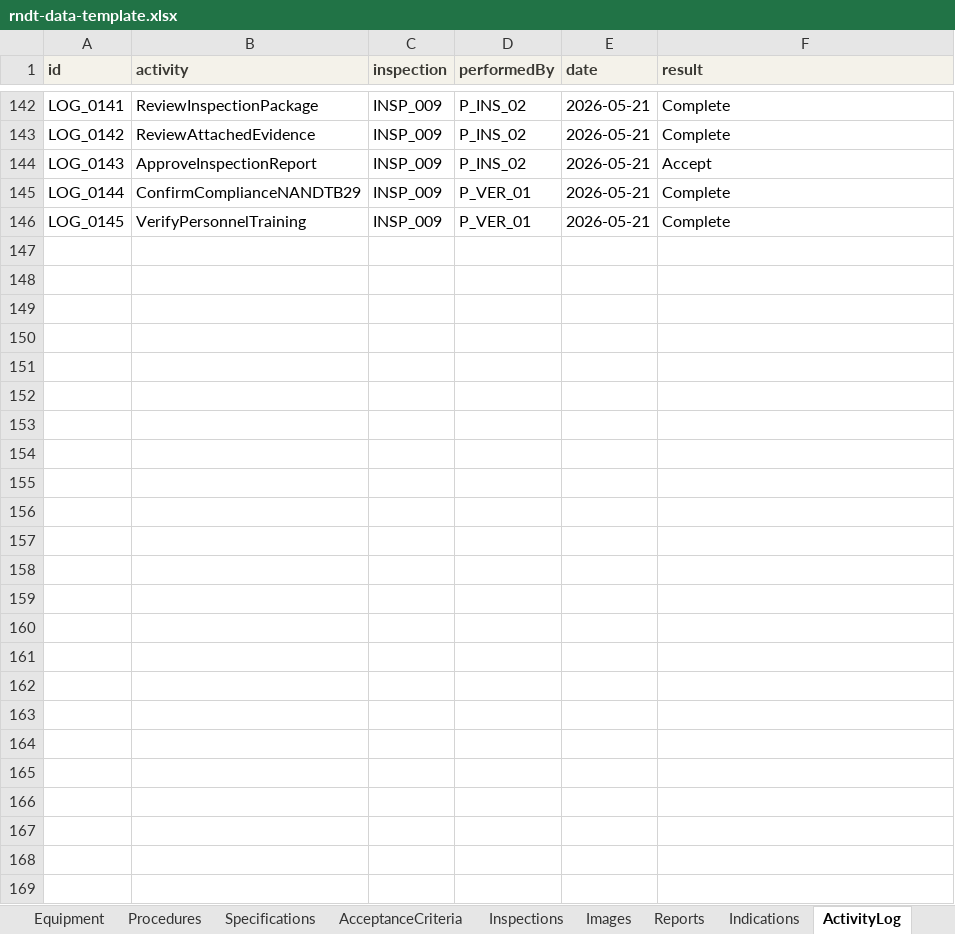
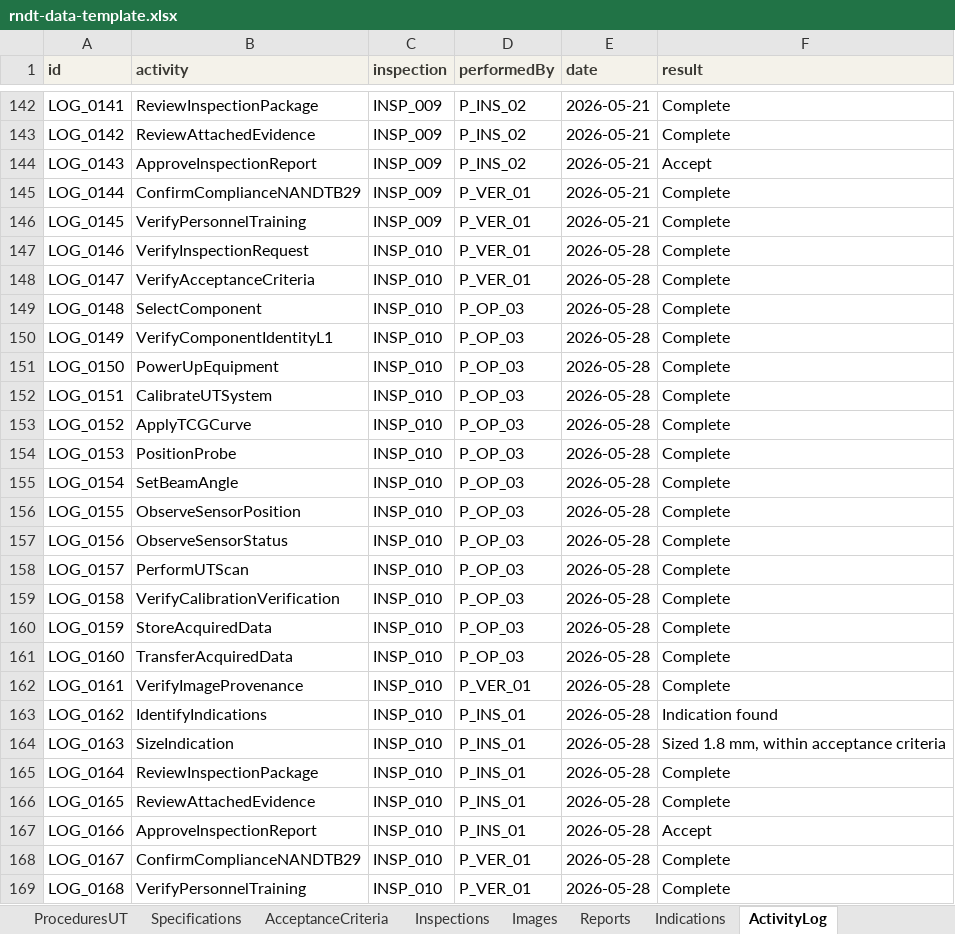
Before and after one commit to Jemima-G-038/RemoteNDT, an Excel workbook: rndt-data-template.xlsx, sheet ActivityLog, drawn as a sheet; only a part is shown, gaps mark what is left out; values as stored, in another font and other column widths than the file's, no borders; the diff names each change by its address in the sheet, - before the commit and + after, or states it on an @@ line.

Commit message:
Add Ultrasonic Testing extension module
- rndt-ut.ttl: UT extension, owl:imports core. Adds 7 Activity + 1
  Capability individual (calibration, TCG/DAC, probe positioning, beam
  angle, scanning, calibration verification, indication sizing),
  reusing core individuals directly wherever they already fit
  (IdentifyIndications, ObserveSensorPosition/Status) rather than
  minting UT-flavoured duplicates. Adds a UTMethod controlled
  vocabulary (PulseEcho, ThroughTransmission) + usesUTMethod property,
  mirroring the DR extension's IQIType/RadiographicTechnique pattern.
- rndt-data-template.xlsx: adds a UT worked example (component,
  inspection INSP_010, images, report, indication, 23 activity-log
  rows) alongside the existing DR data. Splits Procedures' method-
  specific technique columns into their own ProceduresDR / ProceduresUT
  extension sheets (keyed by the base Procedures id), so DR and UT
  technique data no longer share mostly-blank columns on one sheet.
- rndt-competency-tests.ipynb: loads core + dr + ut; validation and
  conversion updated for the ProceduresDR/ProceduresUT split; adds
  CQ-26 (UT method). Adds two permanent method-independence tables:
  the 23 shared generic CQs run against both the DR and UT examples
  side by side (23/23 both), and a full 26-CQ DR-vs-UT coverage table
  (DR 25/26, UT 24/26, with DR-only/UT-only CQs correctly marked n/a
  on the other side rather than as failures).
- rndt-instances.ttl: regenerated to include the UT episode.
- rndt-ut-knowledge-graph.html: interactive visualisation of the UT
  extension's 8 individuals overlaid on the full-color shared core,
  matching the corrected DR extension graph's treatment.

```diff
--- a/rndt-data-template.xlsx (sheet ActivityLog)
+++ b/rndt-data-template.xlsx (sheet ActivityLog)
+sheet tab: ProceduresUT
+row 147: LOG_0146 | VerifyInspectionRequest | INSP_010 | P_VER_01 | 2026-05-28 | Complete
+row 148: LOG_0147 | VerifyAcceptanceCriteria | INSP_010 | P_VER_01 | 2026-05-28 | Complete
+row 149: LOG_0148 | SelectComponent | INSP_010 | P_OP_03 | 2026-05-28 | Complete
+row 150: LOG_0149 | VerifyComponentIdentityL1 | INSP_010 | P_OP_03 | 2026-05-28 | Complete
+row 151: LOG_0150 | PowerUpEquipment | INSP_010 | P_OP_03 | 2026-05-28 | Complete
+row 152: LOG_0151 | CalibrateUTSystem | INSP_010 | P_OP_03 | 2026-05-28 | Complete
+row 153: LOG_0152 | ApplyTCGCurve | INSP_010 | P_OP_03 | 2026-05-28 | Complete
+row 154: LOG_0153 | PositionProbe | INSP_010 | P_OP_03 | 2026-05-28 | Complete
+row 155: LOG_0154 | SetBeamAngle | INSP_010 | P_OP_03 | 2026-05-28 | Complete
+row 156: LOG_0155 | ObserveSensorPosition | INSP_010 | P_OP_03 | 2026-05-28 | Complete
+row 157: LOG_0156 | ObserveSensorStatus | INSP_010 | P_OP_03 | 2026-05-28 | Complete
+row 158: LOG_0157 | PerformUTScan | INSP_010 | P_OP_03 | 2026-05-28 | Complete
+row 159: LOG_0158 | VerifyCalibrationVerification | INSP_010 | P_OP_03 | 2026-05-28 | Complete
+row 160: LOG_0159 | StoreAcquiredData | INSP_010 | P_OP_03 | 2026-05-28 | Complete
+row 161: LOG_0160 | TransferAcquiredData | INSP_010 | P_OP_03 | 2026-05-28 | Complete
+row 162: LOG_0161 | VerifyImageProvenance | INSP_010 | P_VER_01 | 2026-05-28 | Complete
+row 163: LOG_0162 | IdentifyIndications | INSP_010 | P_INS_01 | 2026-05-28 | Indication found
+row 164: LOG_0163 | SizeIndication | INSP_010 | P_INS_01 | 2026-05-28 | Sized 1.8 mm, within acceptance criteria
+row 165: LOG_0164 | ReviewInspectionPackage | INSP_010 | P_INS_01 | 2026-05-28 | Complete
+row 166: LOG_0165 | ReviewAttachedEvidence | INSP_010 | P_INS_01 | 2026-05-28 | Complete
+row 167: LOG_0166 | ApproveInspectionReport | INSP_010 | P_INS_01 | 2026-05-28 | Accept
+row 168: LOG_0167 | ConfirmComplianceNANDTB29 | INSP_010 | P_VER_01 | 2026-05-28 | Complete
+row 169: LOG_0168 | VerifyPersonnelTraining | INSP_010 | P_VER_01 | 2026-05-28 | Complete
```
Also changed, not shown: sheet Procedures, sheet Images, sheet Inspections, sheet READ ME, sheet ActivityVocabulary, sheet Indications, 6 more sheets, other sheet tabs, 4 other files.
